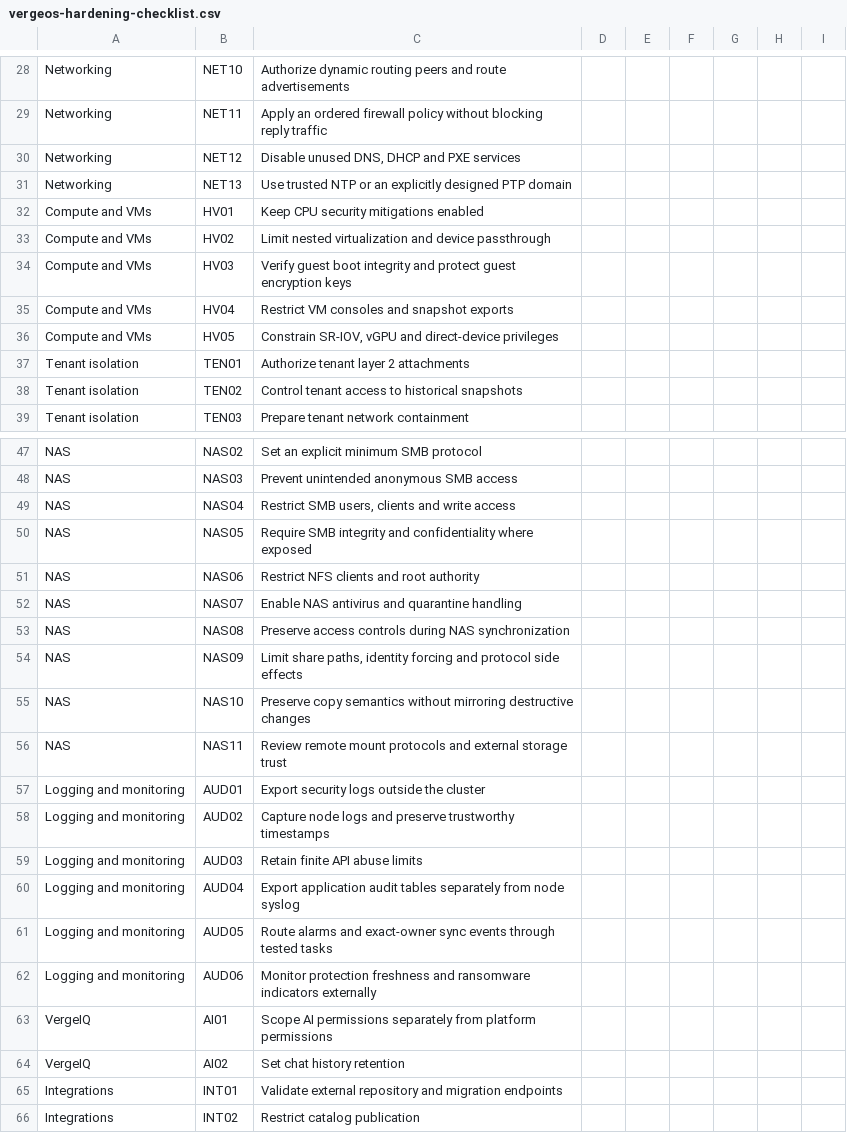
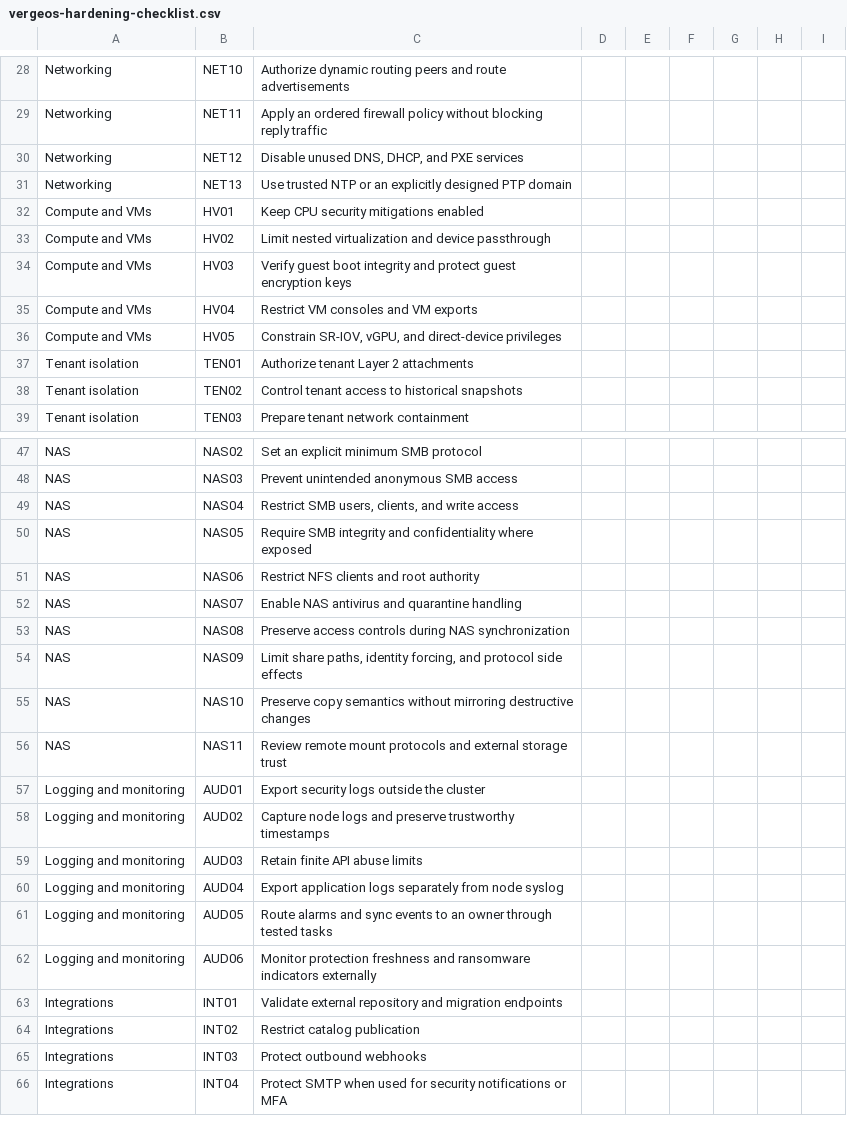
Before and after one commit to verge-io/docs-vergeos, a CSV file: run/.gitbook/assets/vergeos-hardening-checklist.csv, drawn as a sheet; only a part is shown, gaps mark what is left out; the shorter side is filled out with more unchanged rows; the diff covers the shown part only.

```diff
--- a/run/.gitbook/assets/vergeos-hardening-checklist.csv
+++ b/run/.gitbook/assets/vergeos-hardening-checklist.csv
@@ -29,3 +29,3 @@ Networking,NET10,Authorize dynamic routing peers and route advertisements,,,,,,
 Networking,NET11,Apply an ordered firewall policy without blocking reply traffic,,,,,,
-Networking,NET12,"Disable unused DNS, DHCP and PXE services",,,,,,
+Networking,NET12,"Disable unused DNS, DHCP, and PXE services",,,,,,
 Networking,NET13,Use trusted NTP or an explicitly designed PTP domain,,,,,,
@@ -34,5 +34,5 @@ Compute and VMs,HV02,Limit nested virtualization and device passthrough,,,,,,
 Compute and VMs,HV03,Verify guest boot integrity and protect guest encryption keys,,,,,,
-Compute and VMs,HV04,Restrict VM consoles and snapshot exports,,,,,,
-Compute and VMs,HV05,"Constrain SR-IOV, vGPU and direct-device privileges",,,,,,
-Tenant isolation,TEN01,Authorize tenant layer 2 attachments,,,,,,
+Compute and VMs,HV04,Restrict VM consoles and VM exports,,,,,,
+Compute and VMs,HV05,"Constrain SR-IOV, vGPU, and direct-device privileges",,,,,,
+Tenant isolation,TEN01,Authorize tenant Layer 2 attachments,,,,,,
 Tenant isolation,TEN02,Control tenant access to historical snapshots,,,,,,
@@ -48,3 +48,3 @@ NAS,NAS02,Set an explicit minimum SMB protocol,,,,,,
 NAS,NAS03,Prevent unintended anonymous SMB access,,,,,,
-NAS,NAS04,"Restrict SMB users, clients and write access",,,,,,
+NAS,NAS04,"Restrict SMB users, clients, and write access",,,,,,
 NAS,NAS05,Require SMB integrity and confidentiality where exposed,,,,,,
@@ -53,3 +53,3 @@ NAS,NAS07,Enable NAS antivirus and quarantine handling,,,,,,
 NAS,NAS08,Preserve access controls during NAS synchronization,,,,,,
-NAS,NAS09,"Limit share paths, identity forcing and protocol side effects",,,,,,
+NAS,NAS09,"Limit share paths, identity forcing, and protocol side effects",,,,,,
 NAS,NAS10,Preserve copy semantics without mirroring destructive changes,,,,,,
@@ -59,7 +59,5 @@ Logging and monitoring,AUD02,Capture node logs and preserve trustworthy timestam
 Logging and monitoring,AUD03,Retain finite API abuse limits,,,,,,
-Logging and monitoring,AUD04,Export application audit tables separately from node syslog,,,,,,
-Logging and monitoring,AUD05,Route alarms and exact-owner sync events through tested tasks,,,,,,
+Logging and monitoring,AUD04,Export application logs separately from node syslog,,,,,,
+Logging and monitoring,AUD05,Route alarms and sync events to an owner through tested tasks,,,,,,
 Logging and monitoring,AUD06,Monitor protection freshness and ransomware indicators externally,,,,,,
-VergeIQ,AI01,Scope AI permissions separately from platform permissions,,,,,,
-VergeIQ,AI02,Set chat history retention,,,,,,
 Integrations,INT01,Validate external repository and migration endpoints,,,,,,
```
Also changed, not shown: 2 edited cells elsewhere in this file, 13 other files.
